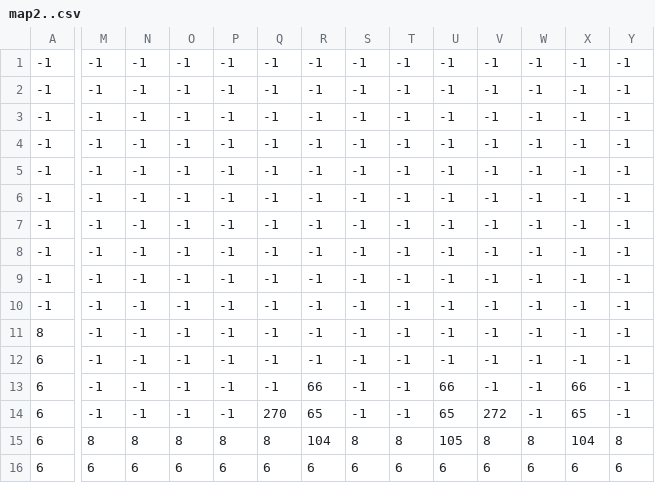
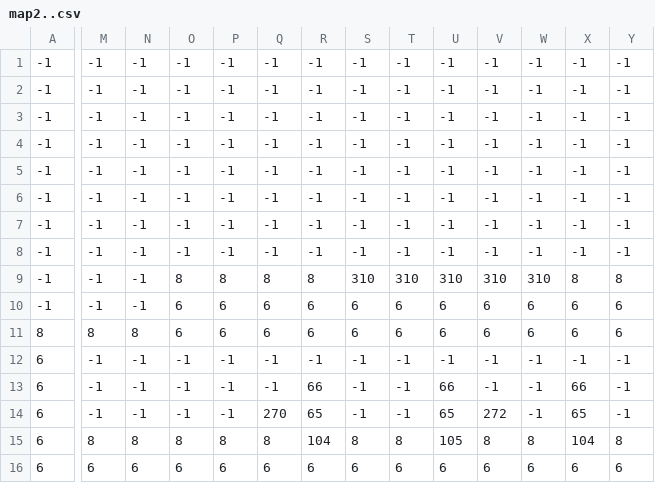
Before and after one commit to ROCMondriaanTIN/project-greenfoot-game-20Jorden01, a CSV file: tilemap/map2..csv, drawn as a sheet; only a part is shown, gaps mark what is left out; the diff covers the shown part only; the diff names each change by its address in the sheet, - before the commit and + after, or states it on an @@ line.

```diff
--- a/tilemap/map2..csv
+++ b/tilemap/map2..csv
-O9: -1
+O9: 8
-P9: -1
+P9: 8
-Q9: -1
+Q9: 8
-R9: -1
+R9: 8
-S9: -1
+S9: 310
-T9: -1
+T9: 310
-U9: -1
+U9: 310
-V9: -1
+V9: 310
-W9: -1
+W9: 310
-X9: -1
+X9: 8
-Y9: -1
+Y9: 8
-O10:O11: -1
+O10:O11: 6
-P10:P11: -1
+P10:P11: 6
-Q10:Q11: -1
+Q10:Q11: 6
-R10:R11: -1
+R10:R11: 6
-S10:S11: -1
+S10:S11: 6
-T10:T11: -1
+T10:T11: 6
-U10:U11: -1
+U10:U11: 6
-V10:V11: -1
+V10:V11: 6
-W10:W11: -1
+W10:W11: 6
-X10:X11: -1
+X10:X11: 6
-Y10:Y11: -1
+Y10:Y11: 6
-M11: -1
+M11: 8
-N11: -1
+N11: 8
```
Also changed, not shown: 1 edited cell elsewhere in this file, 12 other files.
